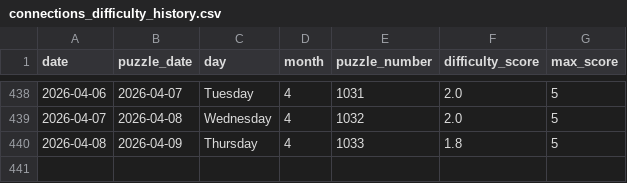
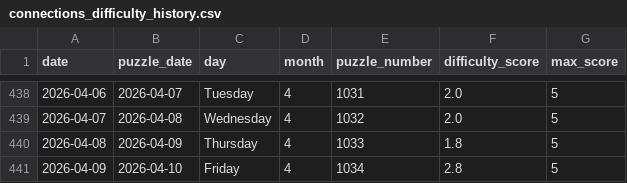
Before and after one commit to EricSev/connections_difficulty_scraper, a CSV file: data/connections_difficulty_history.csv, drawn as a sheet; only a part is shown, gaps mark what is left out; the diff names each change by its address in the sheet, - before the commit and + after, or states it on an @@ line.

```diff
--- a/data/connections_difficulty_history.csv
+++ b/data/connections_difficulty_history.csv
+row 441: 2026-04-09 | 2026-04-10 | Friday | 4 | 1034 | 2.8 | 5
```
Also changed, not shown: data/connections_difficulty_daily.csv, data/connections_difficulty_four_day.csv, 3 other files.
